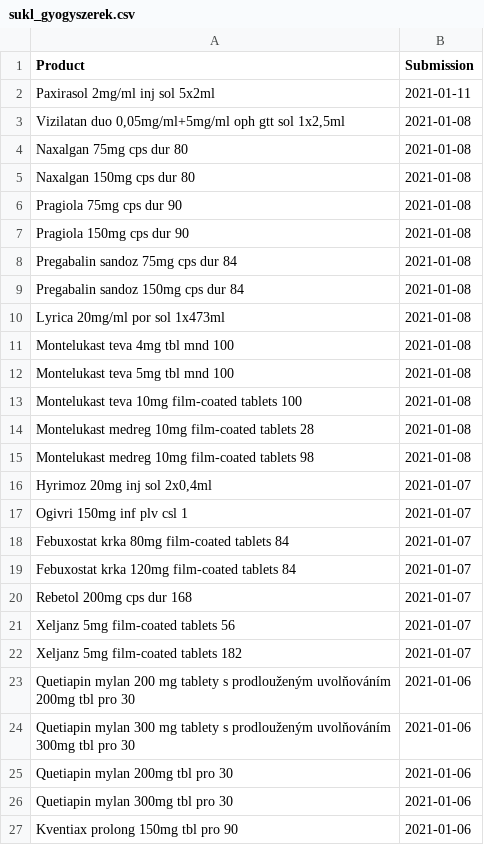
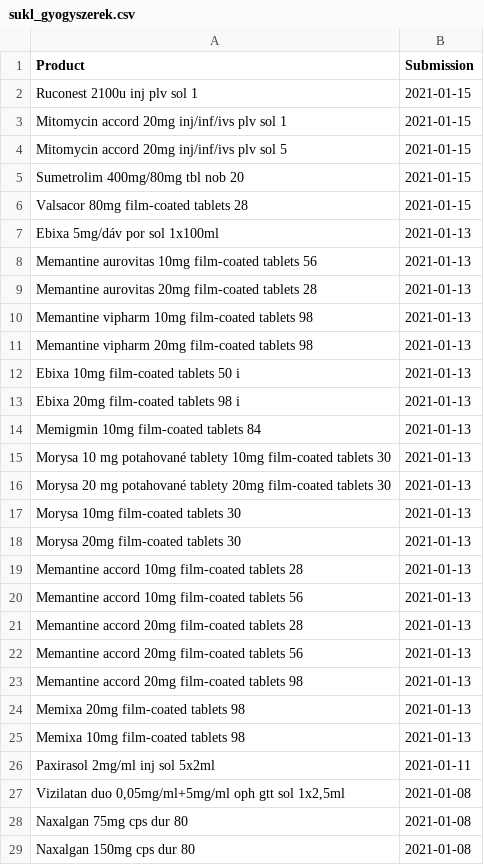
Before and after one commit to fairandaffordable/fairandaffordable.github.io, a CSV file: _data/sukl_gyogyszerek.csv, drawn as a sheet; only a part is shown; the shorter side is filled out with more unchanged rows; the diff covers the shown part only.

Commit message:
site regular update

```diff
--- a/_data/sukl_gyogyszerek.csv
+++ b/_data/sukl_gyogyszerek.csv
@@ -1,2 +1,26 @@
 "Product","Submission"
+"Ruconest 2100u inj plv sol 1",2021-01-15
+"Mitomycin accord 20mg inj/inf/ivs plv sol 1",2021-01-15
+"Mitomycin accord 20mg inj/inf/ivs plv sol 5",2021-01-15
+"Sumetrolim 400mg/80mg tbl nob 20",2021-01-15
+"Valsacor 80mg film-coated tablets 28",2021-01-15
+"Ebixa 5mg/dáv por sol 1x100ml",2021-01-13
+"Memantine aurovitas 10mg film-coated tablets 56",2021-01-13
+"Memantine aurovitas 20mg film-coated tablets 28",2021-01-13
+"Memantine vipharm 10mg film-coated tablets 98",2021-01-13
+"Memantine vipharm 20mg film-coated tablets 98",2021-01-13
+"Ebixa 10mg film-coated tablets 50 i",2021-01-13
+"Ebixa 20mg film-coated tablets 98 i",2021-01-13
+"Memigmin 10mg film-coated tablets 84",2021-01-13
+"Morysa 10 mg potahované tablety 10mg film-coated tablets 30",2021-01-13
+"Morysa 20 mg potahované tablety 20mg film-coated tablets 30",2021-01-13
+"Morysa 10mg film-coated tablets 30",2021-01-13
+"Morysa 20mg film-coated tablets 30",2021-01-13
+"Memantine accord 10mg film-coated tablets 28",2021-01-13
+"Memantine accord 10mg film-coated tablets 56",2021-01-13
+"Memantine accord 20mg film-coated tablets 28",2021-01-13
+"Memantine accord 20mg film-coated tablets 56",2021-01-13
+"Memantine accord 20mg film-coated tablets 98",2021-01-13
+"Memixa 20mg film-coated tablets 98",2021-01-13
+"Memixa 10mg film-coated tablets 98",2021-01-13
 "Paxirasol 2mg/ml inj sol 5x2ml",2021-01-11
```
Also changed, not shown: 62 moved rows elsewhere in this file.
